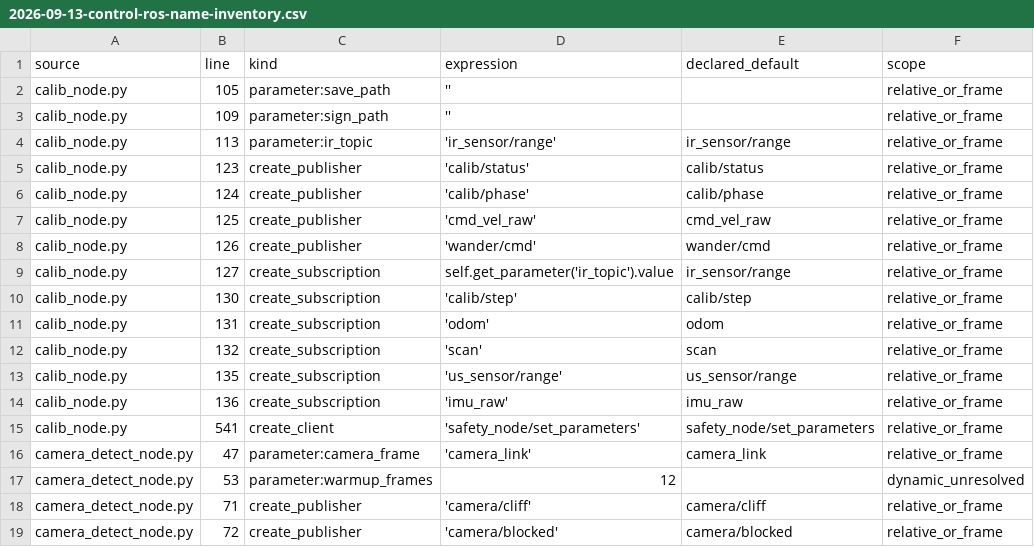
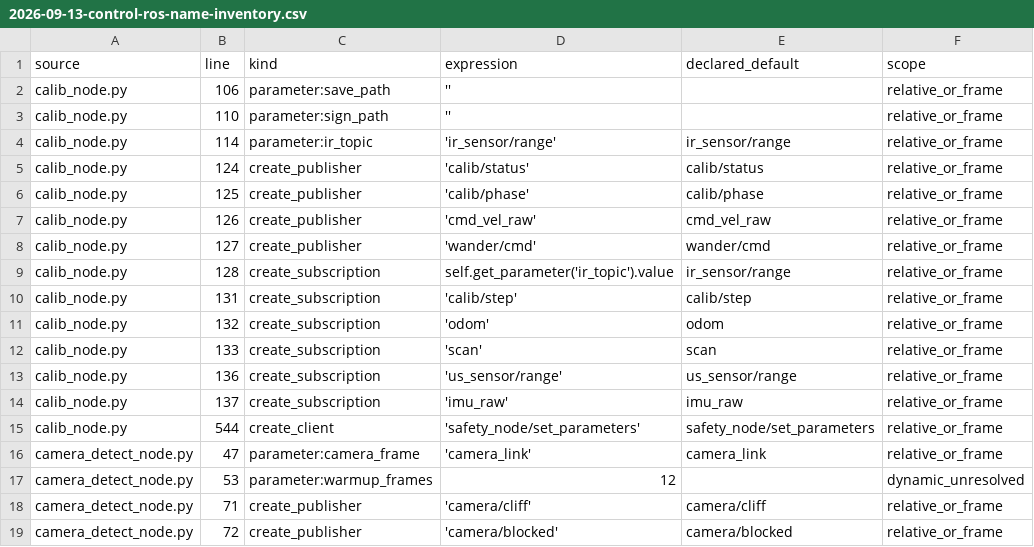
Before and after one commit to livsbittt/rosy-os, a CSV file: docs/plans/2026-09-13-control-ros-name-inventory.csv, drawn as a sheet; only a part is shown.

```diff
--- a/docs/plans/2026-09-13-control-ros-name-inventory.csv
+++ b/docs/plans/2026-09-13-control-ros-name-inventory.csv
@@ -1,16 +1,16 @@
 source,line,kind,expression,declared_default,scope
-calib_node.py,105,parameter:save_path,'',,relative_or_frame
-calib_node.py,109,parameter:sign_path,'',,relative_or_frame
-calib_node.py,113,parameter:ir_topic,'ir_sensor/range',ir_sensor/range,relative_or_frame
-calib_node.py,123,create_publisher,'calib/status',calib/status,relative_or_frame
-calib_node.py,124,create_publisher,'calib/phase',calib/phase,relative_or_frame
-calib_node.py,125,create_publisher,'cmd_vel_raw',cmd_vel_raw,relative_or_frame
-calib_node.py,126,create_publisher,'wander/cmd',wander/cmd,relative_or_frame
-calib_node.py,127,create_subscription,self.get_parameter('ir_topic').value,ir_sensor/range,relative_or_frame
-calib_node.py,130,create_subscription,'calib/step',calib/step,relative_or_frame
-calib_node.py,131,create_subscription,'odom',odom,relative_or_frame
-calib_node.py,132,create_subscription,'scan',scan,relative_or_frame
-calib_node.py,135,create_subscription,'us_sensor/range',us_sensor/range,relative_or_frame
-calib_node.py,136,create_subscription,'imu_raw',imu_raw,relative_or_frame
-calib_node.py,541,create_client,'safety_node/set_parameters',safety_node/set_parameters,relative_or_frame
+calib_node.py,106,parameter:save_path,'',,relative_or_frame
+calib_node.py,110,parameter:sign_path,'',,relative_or_frame
+calib_node.py,114,parameter:ir_topic,'ir_sensor/range',ir_sensor/range,relative_or_frame
+calib_node.py,124,create_publisher,'calib/status',calib/status,relative_or_frame
+calib_node.py,125,create_publisher,'calib/phase',calib/phase,relative_or_frame
+calib_node.py,126,create_publisher,'cmd_vel_raw',cmd_vel_raw,relative_or_frame
+calib_node.py,127,create_publisher,'wander/cmd',wander/cmd,relative_or_frame
+calib_node.py,128,create_subscription,self.get_parameter('ir_topic').value,ir_sensor/range,relative_or_frame
+calib_node.py,131,create_subscription,'calib/step',calib/step,relative_or_frame
+calib_node.py,132,create_subscription,'odom',odom,relative_or_frame
+calib_node.py,133,create_subscription,'scan',scan,relative_or_frame
+calib_node.py,136,create_subscription,'us_sensor/range',us_sensor/range,relative_or_frame
+calib_node.py,137,create_subscription,'imu_raw',imu_raw,relative_or_frame
+calib_node.py,544,create_client,'safety_node/set_parameters',safety_node/set_parameters,relative_or_frame
 camera_detect_node.py,47,parameter:camera_frame,'camera_link',camera_link,relative_or_frame
```
Also changed, not shown: 4 other files.
